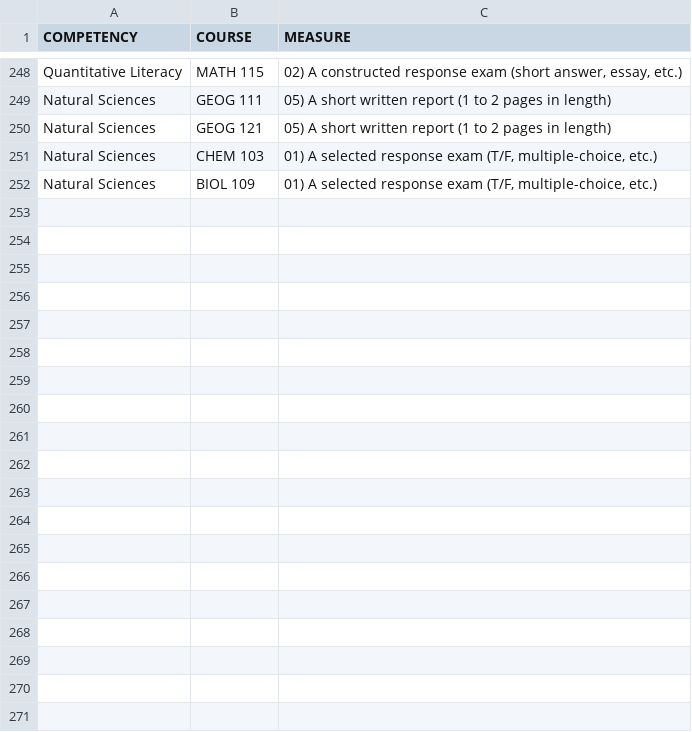
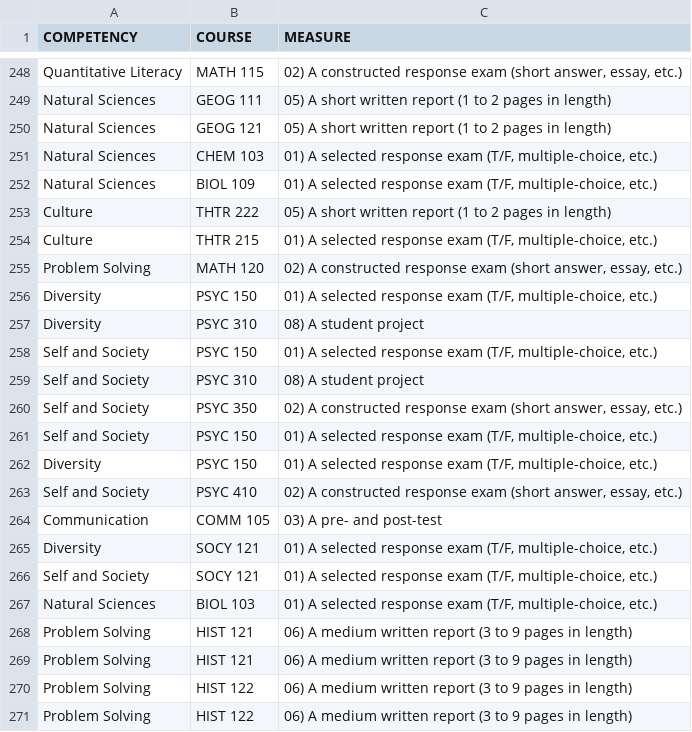
Before and after one commit to WeeBeasties/1702, a CSV file: docs/data/registrations.csv, drawn as a sheet; only a part is shown, gaps mark what is left out; the diff covers the shown part only.

```diff
--- a/docs/data/registrations.csv
+++ b/docs/data/registrations.csv
@@ -252 +252,20 @@
 "Natural Sciences","BIOL 109","01) A selected response exam (T/F, multiple-choice, etc.)"
+"Culture","THTR 222","05) A short written report (1 to 2 pages in length)"
+"Culture","THTR 215","01) A selected response exam (T/F, multiple-choice, etc.)"
+"Problem Solving","MATH 120","02) A constructed response exam (short answer, essay, etc.)"
+"Diversity","PSYC 150","01) A selected response exam (T/F, multiple-choice, etc.)"
+"Diversity","PSYC 310","08) A student project"
+"Self and Society","PSYC 150","01) A selected response exam (T/F, multiple-choice, etc.)"
+"Self and Society","PSYC 310","08) A student project"
+"Self and Society","PSYC 350","02) A constructed response exam (short answer, essay, etc.)"
+"Self and Society","PSYC 150","01) A selected response exam (T/F, multiple-choice, etc.)"
+"Diversity","PSYC 150","01) A selected response exam (T/F, multiple-choice, etc.)"
+"Self and Society","PSYC 410","02) A constructed response exam (short answer, essay, etc.)"
+"Communication","COMM 105","03) A pre- and post-test"
+"Diversity","SOCY 121","01) A selected response exam (T/F, multiple-choice, etc.)"
+"Self and Society","SOCY 121","01) A selected response exam (T/F, multiple-choice, etc.)"
+"Natural Sciences","BIOL 103","01) A selected response exam (T/F, multiple-choice, etc.)"
+"Problem Solving","HIST 121","06) A medium written report (3 to 9 pages in length)"
+"Problem Solving","HIST 121","06) A medium written report (3 to 9 pages in length)"
+"Problem Solving","HIST 122","06) A medium written report (3 to 9 pages in length)"
+"Problem Solving","HIST 122","06) A medium written report (3 to 9 pages in length)"
```
Also changed, not shown: 9 added rows elsewhere in this file, 13 other files.
